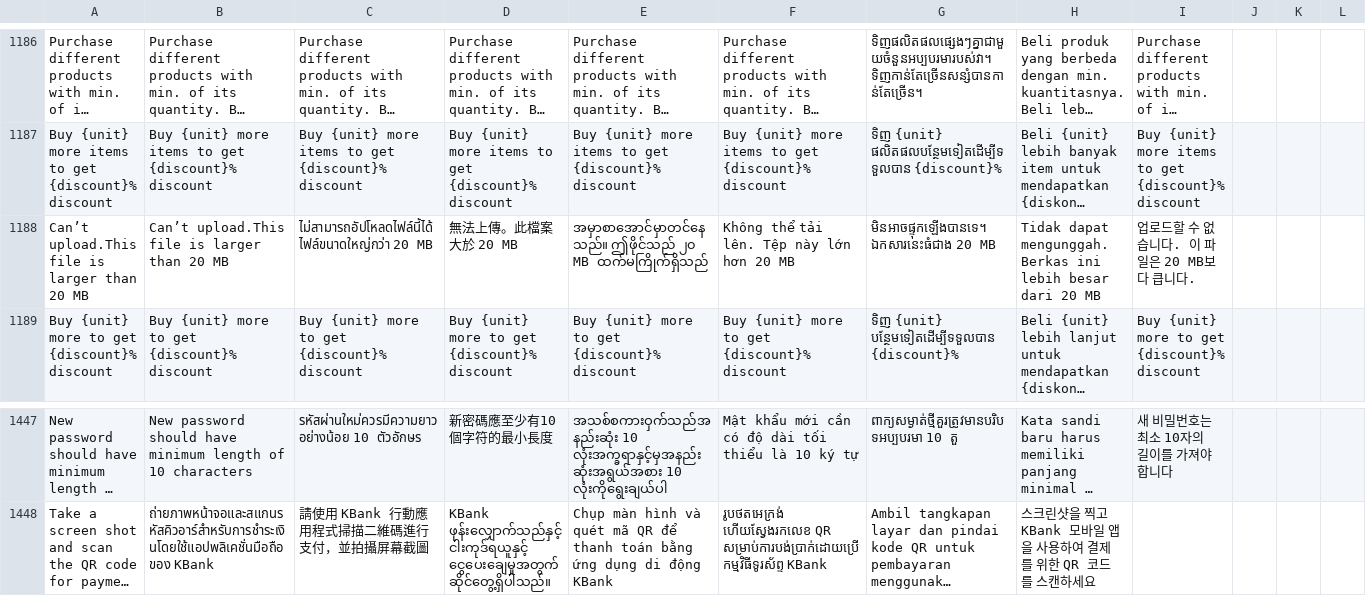
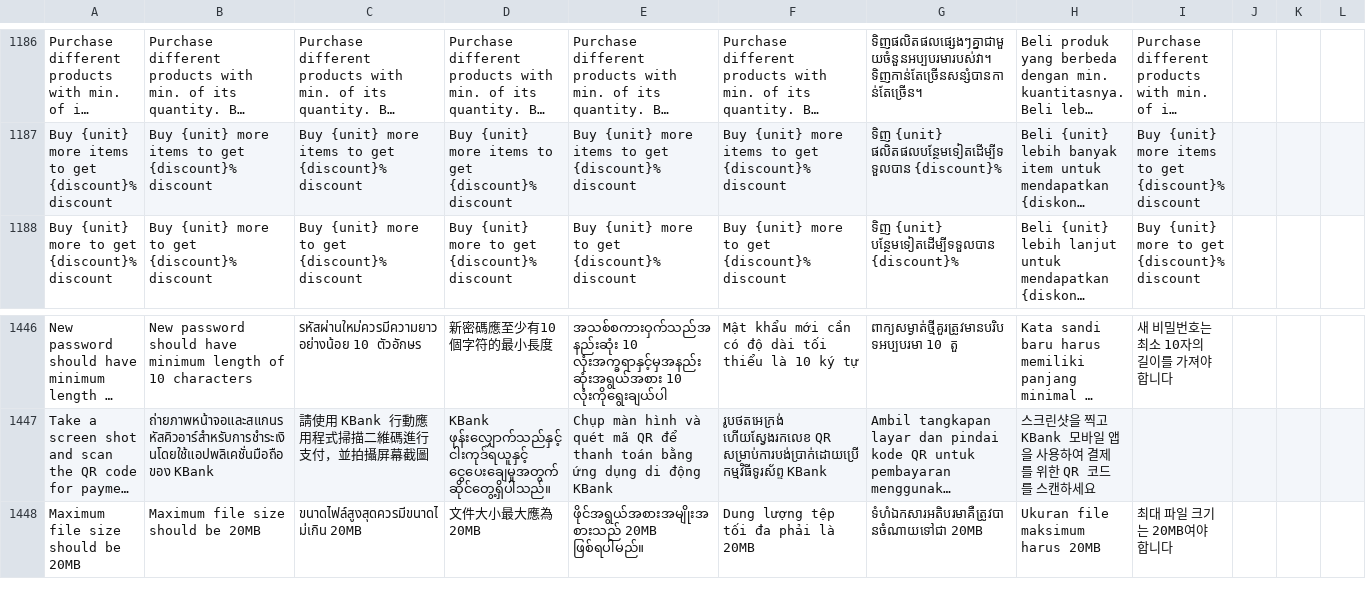
Before and after one commit to ramprasadbhagat/EZRX-, a CSV file: assets/langs/langs.csv, drawn as a sheet; only a part is shown, gaps mark what is left out; long unchanged cells end in …; removed rows and columns are numbered as before the commit, all else as after; rows hold the shown columns only; the diff names each change by its address in the sheet, - before the commit and + after, or states it on an @@ line.

Commit message:
Merged PR 98788: Fix/EZRX-19590/Mobile V3: [AC 37 ] Error message should be as per AC
### Jira ticket url
- https://zuelligpharma.atlassian.net/browse/EZRX-19590

### TDD PR url
- https://dev.azure.com/zuelligpharmadevops/eZRx%20Mobile/_git/eZRx%20Mobile/pullrequest/98784

### Root cause
- Wrong error message displayed when user tries to upload any file of size greater than 20 MB.

### Solution
- 'Maximum file size should be 20MB' error message displayed if user tries to upload a file greater than 20 MB in both new request and checkout page.

### Test account
- environment:UAT
- username:ppardeshi
- salesOrg:2001
- customer:0030082707
- shipto:0030082707
- material/setup:

### Output screenshot
-![Simulator Screen Shot - iPhone 14 Plus - 2024-03-14 at 09.18.58.png](https://dev.azure.com/zuelligpharmadevops/3368559d-402f-4ca8-a029-737bca870679/_apis/git/repositories/d10de74c-8ac2-4e8e-af4b-a023b6c9dee2/pullRequests/98788/attachments/Simulator%20Screen%20Shot%20-%20iPhone%2014%20Plus%20-%202024-03-14%20at%2009.18.58.png =x500) ![Simulator Screen Shot - iPhone 14 Plus - 2024-03-14 at 09.18.26.png](https://dev.azure.com/zuelligpharmadevops/3368559d-402f-4ca8-a029-737bca870679/_apis/git/repositories/d10de74c-8ac2-4e8e-af4b-a023b6c9dee2/pullRequests/98788/attachments/Simulator%20Screen%20Shot%20-%20iPhone%2014%20Plus%20-%202024-03-14%20at%2009.18.26.png =x500)

```diff
--- a/assets/langs/langs.csv
+++ b/assets/langs/langs.csv
-row 1188: Can’t upload.This file is larger than 20 MB | Can’t upload.This file is larger than 20 MB | ไม่สามารถอัปโหลดไฟล์นี้ได้ ไฟล์ขนาดใหญ่กว่า 20 MB | 無法上傳。此檔案大於 20 MB | အမှာစာအောင်မှာတင်နေသည်။ ဤဖိုင်သည် ၂၀ MB ထက်မကြိုက်ရှိသည် | Không thể tải lên. Tệp này lớn hơn 20 MB | មិនអាចផ្ទុកឡើងបានទេ។ ឯកសារនេះធំជាង 20 MB | Tidak dapat mengunggah. Berkas ini lebih besar dari 20 MB | 업로드할 수 없습니다. 이 파일은 20 MB보다 큽니다.
+row 1448: Maximum file size should be 20MB | Maximum file size should be 20MB | ขนาดไฟล์สูงสุดควรมีขนาดไม่เกิน 20MB | 文件大小最大應為 20MB | ဖိုင်အရွယ်အစားအမျိုးအစားသည် 20MB ဖြစ်ရပါမည်။ | Dung lượng tệp tối đa phải là 20MB | ទំហំឯកសារអតិបរមាគឺត្រូវបានចំណាយទៅជា 20MB | Ukuran file maksimum harus 20MB | 최대 파일 크기는 20MB여야 합니다
```
Also changed, not shown: 3 other files.
